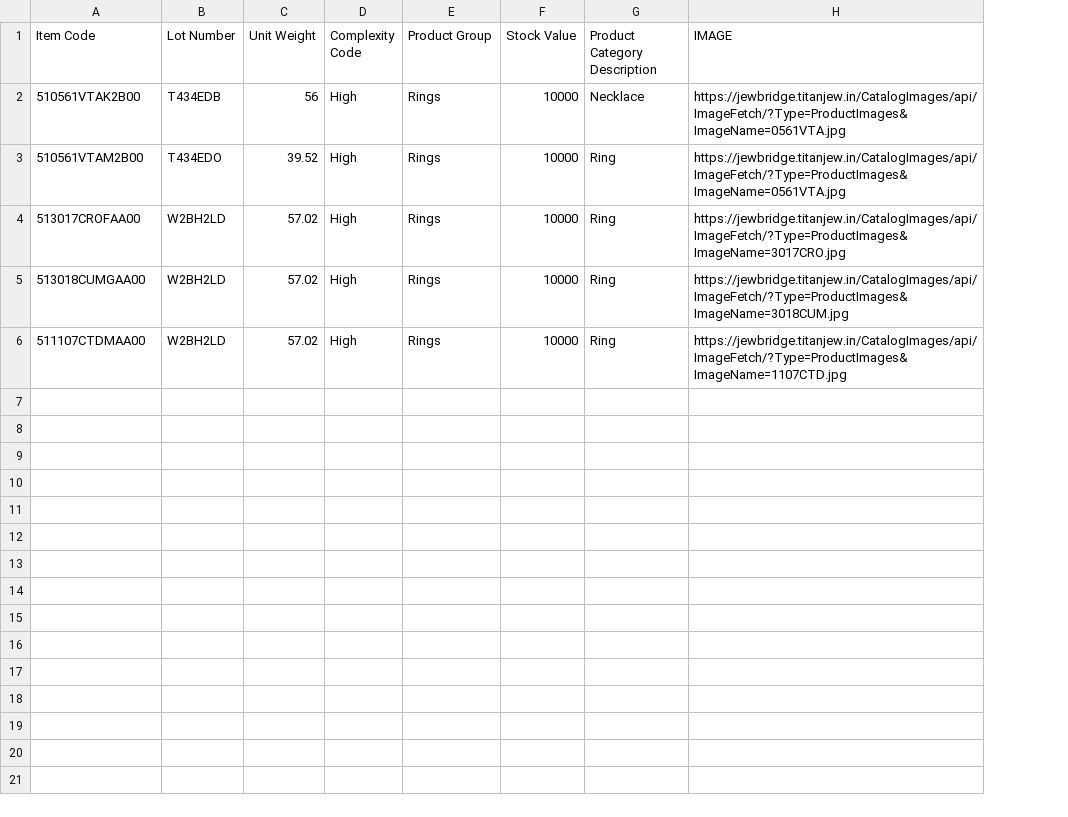
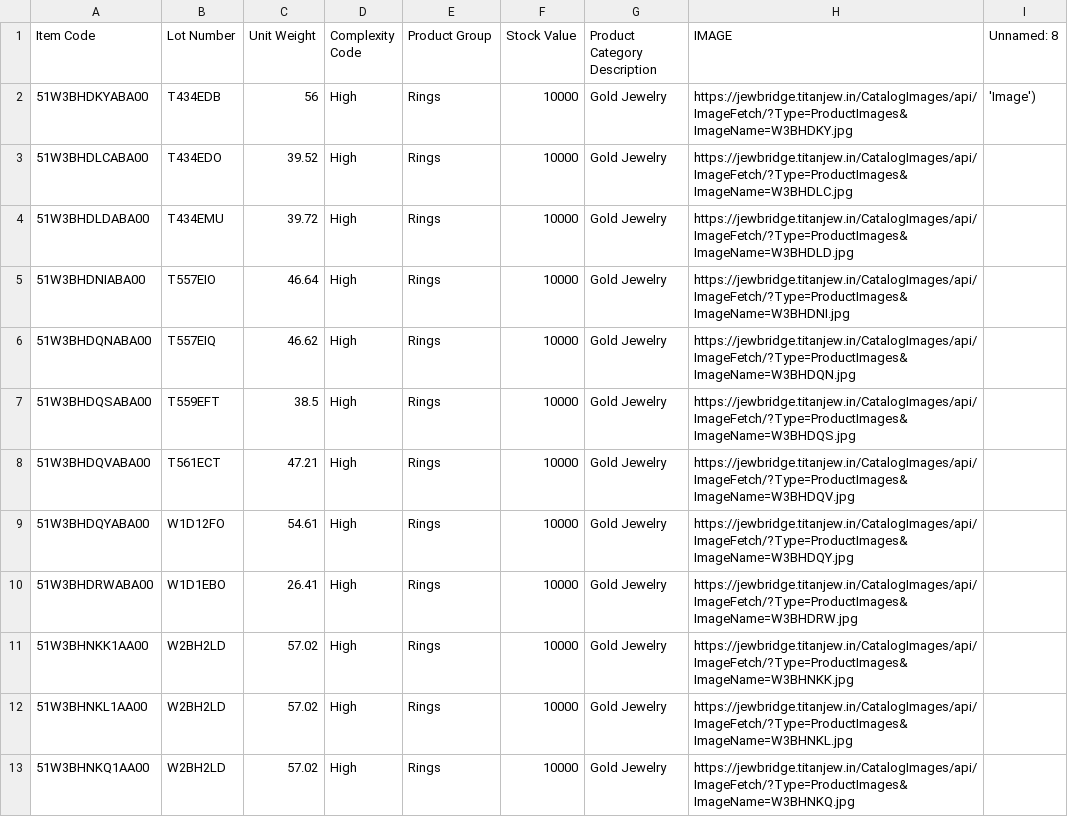
Before and after one commit to king10042003/Product-Selection-Dashboard, a CSV file: static/selected_products.csv, drawn as a sheet; addresses are those after the commit; the diff names each change by its address in the sheet, - before the commit and + after, or states it on an @@ line.

```diff
--- a/static/selected_products.csv
+++ b/static/selected_products.csv
+column I (Unnamed: 8), row 2: 'Image')
-A2 (Item Code): 510561VTAK2B00
+A2 (Item Code): 51W3BHDKYABA00
-G2 (Product Category Description): Necklace
+G2 (Product Category Description): Gold Jewelry
-H2 (IMAGE): https://jewbridge.titanjew.in/CatalogImages/api/ImageFetch/?Type=ProductImages&ImageName=0561VTA.jpg
+H2 (IMAGE): https://jewbridge.titanjew.in/CatalogImages/api/ImageFetch/?Type=ProductImages&ImageName=W3BHDKY.jpg
-A3 (Item Code): 510561VTAM2B00
+A3 (Item Code): 51W3BHDLCABA00
-G3 (Product Category Description): Ring
+G3 (Product Category Description): Gold Jewelry
-H3 (IMAGE): https://jewbridge.titanjew.in/CatalogImages/api/ImageFetch/?Type=ProductImages&ImageName=0561VTA.jpg
+H3 (IMAGE): https://jewbridge.titanjew.in/CatalogImages/api/ImageFetch/?Type=ProductImages&ImageName=W3BHDLC.jpg
+row 4: 51W3BHDLDABA00 | T434EMU | 39.72 | High | Rings | 10000 | Gold Jewelry | https://jewbridge.titanjew.in/CatalogImages/api/ImageFetch/?Type=ProductImages&ImageName=W3BHDLD.jpg
+row 5: 51W3BHDNIABA00 | T557EIO | 46.64 | High | Rings | 10000 | Gold Jewelry | https://jewbridge.titanjew.in/CatalogImages/api/ImageFetch/?Type=ProductImages&ImageName=W3BHDNI.jpg
+row 6: 51W3BHDQNABA00 | T557EIQ | 46.62 | High | Rings | 10000 | Gold Jewelry | https://jewbridge.titanjew.in/CatalogImages/api/ImageFetch/?Type=ProductImages&ImageName=W3BHDQN.jpg
+row 7: 51W3BHDQSABA00 | T559EFT | 38.5 | High | Rings | 10000 | Gold Jewelry | https://jewbridge.titanjew.in/CatalogImages/api/ImageFetch/?Type=ProductImages&ImageName=W3BHDQS.jpg
+row 8: 51W3BHDQVABA00 | T561ECT | 47.21 | High | Rings | 10000 | Gold Jewelry | https://jewbridge.titanjew.in/CatalogImages/api/ImageFetch/?Type=ProductImages&ImageName=W3BHDQV.jpg
+row 9: 51W3BHDQYABA00 | W1D12FO | 54.61 | High | Rings | 10000 | Gold Jewelry | https://jewbridge.titanjew.in/CatalogImages/api/ImageFetch/?Type=ProductImages&ImageName=W3BHDQY.jpg
+row 10: 51W3BHDRWABA00 | W1D1EBO | 26.41 | High | Rings | 10000 | Gold Jewelry | https://jewbridge.titanjew.in/CatalogImages/api/ImageFetch/?Type=ProductImages&ImageName=W3BHDRW.jpg
-A11 (Item Code): 513017CROFAA00
+A11 (Item Code): 51W3BHNKK1AA00
-G11:G13 (Product Category Description): Ring
+G11:G13 (Product Category Description): Gold Jewelry
-H11 (IMAGE): https://jewbridge.titanjew.in/CatalogImages/api/ImageFetch/?Type=ProductImages&ImageName=3017CRO.jpg
+H11 (IMAGE): https://jewbridge.titanjew.in/CatalogImages/api/ImageFetch/?Type=ProductImages&ImageName=W3BHNKK.jpg
-A12 (Item Code): 513018CUMGAA00
+A12 (Item Code): 51W3BHNKL1AA00
-H12 (IMAGE): https://jewbridge.titanjew.in/CatalogImages/api/ImageFetch/?Type=ProductImages&ImageName=3018CUM.jpg
+H12 (IMAGE): https://jewbridge.titanjew.in/CatalogImages/api/ImageFetch/?Type=ProductImages&ImageName=W3BHNKL.jpg
-A13 (Item Code): 511107CTDMAA00
+A13 (Item Code): 51W3BHNKQ1AA00
-H13 (IMAGE): https://jewbridge.titanjew.in/CatalogImages/api/ImageFetch/?Type=ProductImages&ImageName=1107CTD.jpg
+H13 (IMAGE): https://jewbridge.titanjew.in/CatalogImages/api/ImageFetch/?Type=ProductImages&ImageName=W3BHNKQ.jpg
```
Also changed, not shown: 4 other files.
